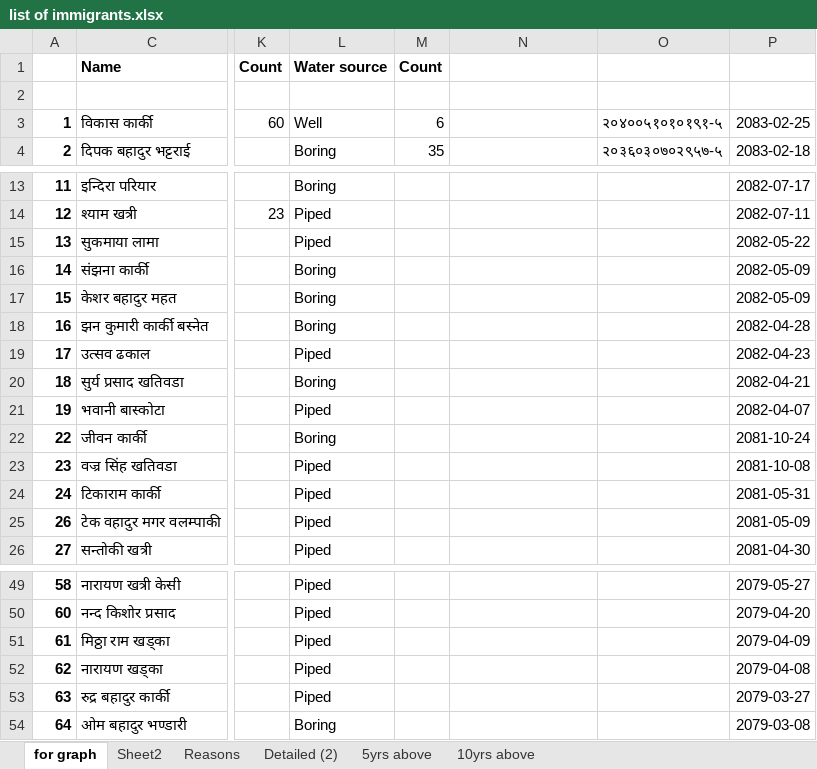
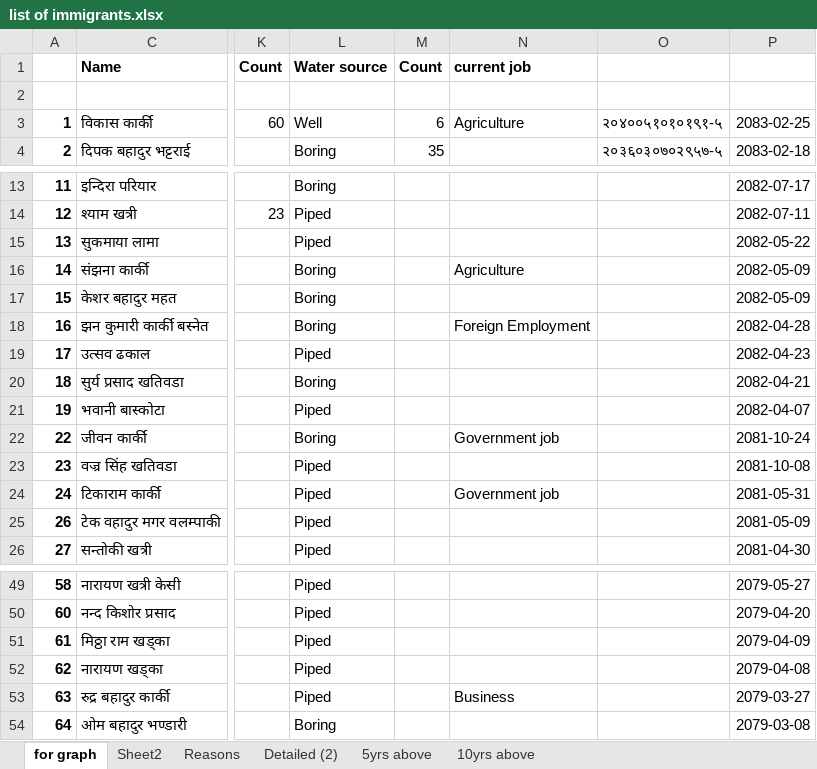
Before and after one commit to suwalcrystal/ward1, an Excel workbook: migration/list of immigrants.xlsx, sheet for graph, drawn as a sheet; only a part is shown, gaps mark what is left out; values as stored, in another font and other column widths than the file's, no borders; the diff names each change by its address in the sheet, - before the commit and + after, or states it on an @@ line.

```diff
--- a/migration/list of immigrants.xlsx (sheet for graph)
+++ b/migration/list of immigrants.xlsx (sheet for graph)
-N1: (empty)
+N1: current job
-N3: (empty)
+N3: Agriculture
-N16: (empty)
+N16: Agriculture
-N18: (empty)
+N18: Foreign Employment
-N22: (empty)
+N22: Government job
-N24: (empty)
+N24: Government job
-N53: (empty)
+N53: Business
```
Also changed, not shown: sheet Reasons, migration/tables.xlsx, 1 other file.
